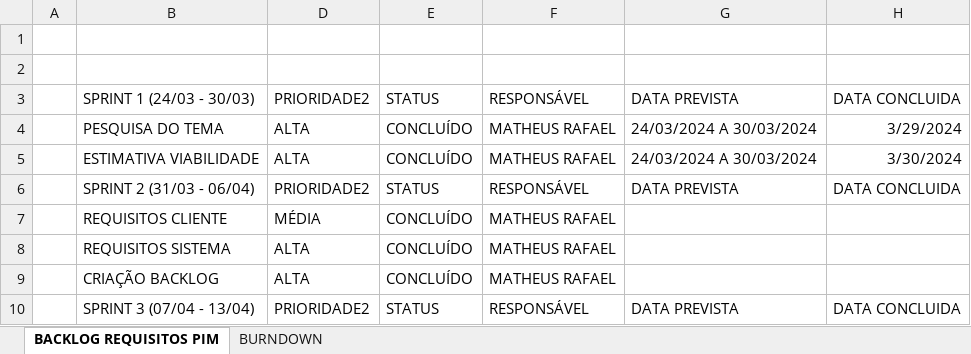
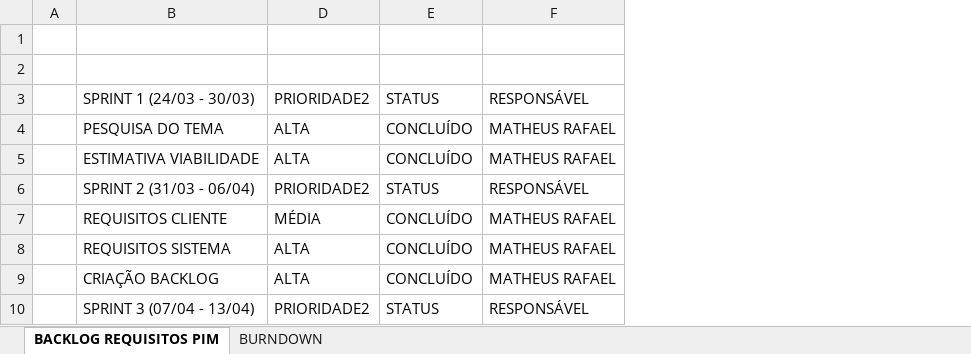
Before and after one commit to math20122004/pim_work_2024, an Excel workbook: BackLog/BACKLOG-DO-PIM.xlsx, sheet BACKLOG REQUISITOS PIM, drawn as a sheet; only a part is shown; values as stored, in another font and other column widths than the file's, no borders; conditional formats and table styles not drawn; the diff names each change by its address in the sheet, - before the commit and + after, or states it on an @@ line.

Commit message:
Add files via upload

```diff
--- a/BackLog/BACKLOG-DO-PIM.xlsx (sheet BACKLOG REQUISITOS PIM)
+++ b/BackLog/BACKLOG-DO-PIM.xlsx (sheet BACKLOG REQUISITOS PIM)
@@ column G hidden, rows 3-10: DATA PREVISTA | 24/03/2024 A 30/03/2024 | 24/03/2024 A 30/03/2024 | DATA PREVISTA |  |  |  | DATA PREVISTA @@
@@ column H hidden, rows 3-10: DATA CONCLUIDA | 3/29/2024 | 3/30/2024 | DATA CONCLUIDA |  |  |  | DATA CONCLUIDA @@
```
